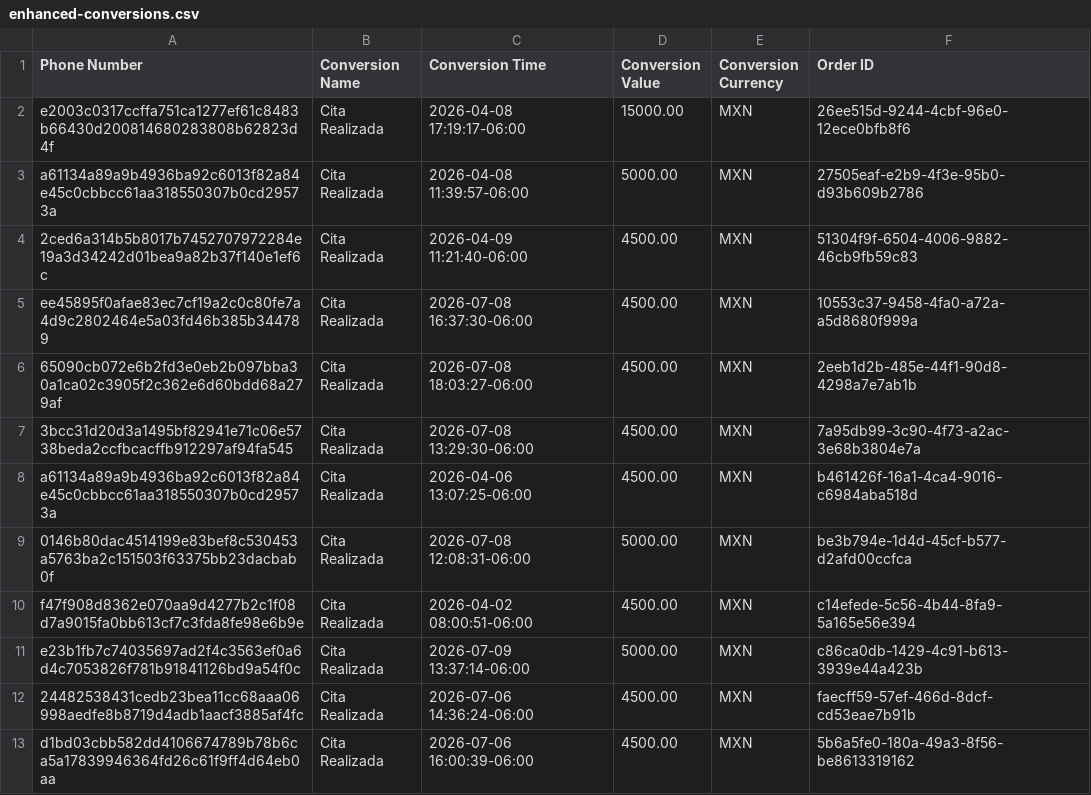
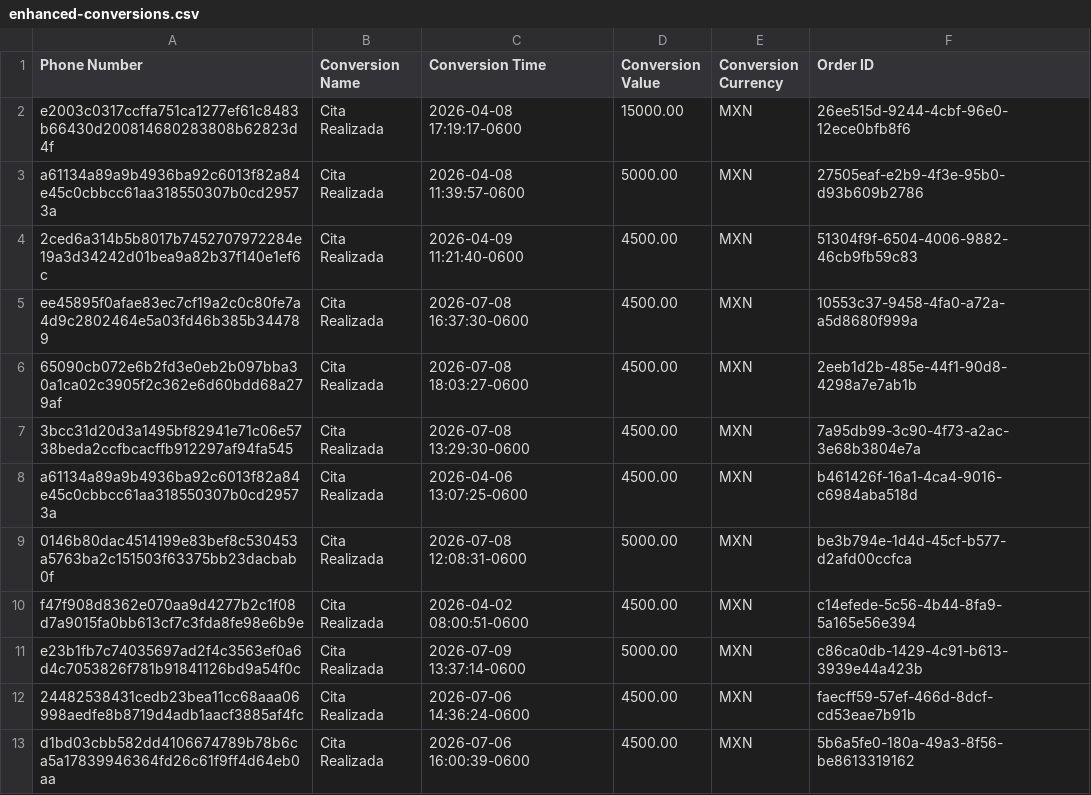
Before and after one commit to warmregards/Endoscopia-del-Mayab, a CSV file: data/enhanced-conversions.csv, drawn as a sheet.

```diff
--- a/data/enhanced-conversions.csv
+++ b/data/enhanced-conversions.csv
@@ -1,13 +1,13 @@
 Phone Number,Conversion Name,Conversion Time,Conversion Value,Conversion Currency,Order ID
-e2003c0317ccffa751ca1277ef61c8483b66430d200814680283808b62823d4f,Cita Realizada,2026-04-08 17:19:17-06:00,15000.00,MXN,26ee515d-9244-4cbf-96e0-12ece0bfb8f6
-a61134a89a9b4936ba92c6013f82a84e45c0cbbcc61aa318550307b0cd29573a,Cita Realizada,2026-04-08 11:39:57-06:00,5000.00,MXN,27505eaf-e2b9-4f3e-95b0-d93b609b2786
-2ced6a314b5b8017b7452707972284e19a3d34242d01bea9a82b37f140e1ef6c,Cita Realizada,2026-04-09 11:21:40-06:00,4500.00,MXN,51304f9f-6504-4006-9882-46cb9fb59c83
-ee45895f0afae83ec7cf19a2c0c80fe7a4d9c2802464e5a03fd46b385b344789,Cita Realizada,2026-07-08 16:37:30-06:00,4500.00,MXN,10553c37-9458-4fa0-a72a-a5d8680f999a
-65090cb072e6b2fd3e0eb2b097bba30a1ca02c3905f2c362e6d60bdd68a279af,Cita Realizada,2026-07-08 18:03:27-06:00,4500.00,MXN,2eeb1d2b-485e-44f1-90d8-4298a7e7ab1b
-3bcc31d20d3a1495bf82941e71c06e5738beda2ccfbcacffb912297af94fa545,Cita Realizada,2026-07-08 13:29:30-06:00,4500.00,MXN,7a95db99-3c90-4f73-a2ac-3e68b3804e7a
-a61134a89a9b4936ba92c6013f82a84e45c0cbbcc61aa318550307b0cd29573a,Cita Realizada,2026-04-06 13:07:25-06:00,4500.00,MXN,b461426f-16a1-4ca4-9016-c6984aba518d
-0146b80dac4514199e83bef8c530453a5763ba2c151503f63375bb23dacbab0f,Cita Realizada,2026-07-08 12:08:31-06:00,5000.00,MXN,be3b794e-1d4d-45cf-b577-d2afd00ccfca
-f47f908d8362e070aa9d4277b2c1f08d7a9015fa0bb613cf7c3fda8fe98e6b9e,Cita Realizada,2026-04-02 08:00:51-06:00,4500.00,MXN,c14efede-5c56-4b44-8fa9-5a165e56e394
-e23b1fb7c74035697ad2f4c3563ef0a6d4c7053826f781b91841126bd9a54f0c,Cita Realizada,2026-07-09 13:37:14-06:00,5000.00,MXN,c86ca0db-1429-4c91-b613-3939e44a423b
-24482538431cedb23bea11cc68aaa06998aedfe8b8719d4adb1aacf3885af4fc,Cita Realizada,2026-07-06 14:36:24-06:00,4500.00,MXN,faecff59-57ef-466d-8dcf-cd53eae7b91b
-d1bd03cbb582dd4106674789b78b6ca5a17839946364fd26c61f9ff4d64eb0aa,Cita Realizada,2026-07-06 16:00:39-06:00,4500.00,MXN,5b6a5fe0-180a-49a3-8f56-be8613319162
+e2003c0317ccffa751ca1277ef61c8483b66430d200814680283808b62823d4f,Cita Realizada,2026-04-08 17:19:17-0600,15000.00,MXN,26ee515d-9244-4cbf-96e0-12ece0bfb8f6
+a61134a89a9b4936ba92c6013f82a84e45c0cbbcc61aa318550307b0cd29573a,Cita Realizada,2026-04-08 11:39:57-0600,5000.00,MXN,27505eaf-e2b9-4f3e-95b0-d93b609b2786
+2ced6a314b5b8017b7452707972284e19a3d34242d01bea9a82b37f140e1ef6c,Cita Realizada,2026-04-09 11:21:40-0600,4500.00,MXN,51304f9f-6504-4006-9882-46cb9fb59c83
+ee45895f0afae83ec7cf19a2c0c80fe7a4d9c2802464e5a03fd46b385b344789,Cita Realizada,2026-07-08 16:37:30-0600,4500.00,MXN,10553c37-9458-4fa0-a72a-a5d8680f999a
+65090cb072e6b2fd3e0eb2b097bba30a1ca02c3905f2c362e6d60bdd68a279af,Cita Realizada,2026-07-08 18:03:27-0600,4500.00,MXN,2eeb1d2b-485e-44f1-90d8-4298a7e7ab1b
+3bcc31d20d3a1495bf82941e71c06e5738beda2ccfbcacffb912297af94fa545,Cita Realizada,2026-07-08 13:29:30-0600,4500.00,MXN,7a95db99-3c90-4f73-a2ac-3e68b3804e7a
+a61134a89a9b4936ba92c6013f82a84e45c0cbbcc61aa318550307b0cd29573a,Cita Realizada,2026-04-06 13:07:25-0600,4500.00,MXN,b461426f-16a1-4ca4-9016-c6984aba518d
+0146b80dac4514199e83bef8c530453a5763ba2c151503f63375bb23dacbab0f,Cita Realizada,2026-07-08 12:08:31-0600,5000.00,MXN,be3b794e-1d4d-45cf-b577-d2afd00ccfca
+f47f908d8362e070aa9d4277b2c1f08d7a9015fa0bb613cf7c3fda8fe98e6b9e,Cita Realizada,2026-04-02 08:00:51-0600,4500.00,MXN,c14efede-5c56-4b44-8fa9-5a165e56e394
+e23b1fb7c74035697ad2f4c3563ef0a6d4c7053826f781b91841126bd9a54f0c,Cita Realizada,2026-07-09 13:37:14-0600,5000.00,MXN,c86ca0db-1429-4c91-b613-3939e44a423b
+24482538431cedb23bea11cc68aaa06998aedfe8b8719d4adb1aacf3885af4fc,Cita Realizada,2026-07-06 14:36:24-0600,4500.00,MXN,faecff59-57ef-466d-8dcf-cd53eae7b91b
+d1bd03cbb582dd4106674789b78b6ca5a17839946364fd26c61f9ff4d64eb0aa,Cita Realizada,2026-07-06 16:00:39-0600,4500.00,MXN,5b6a5fe0-180a-49a3-8f56-be8613319162
```
Also changed, not shown: data/enhanced-conversion-adjustments.csv, data/offline-conversions.csv.
